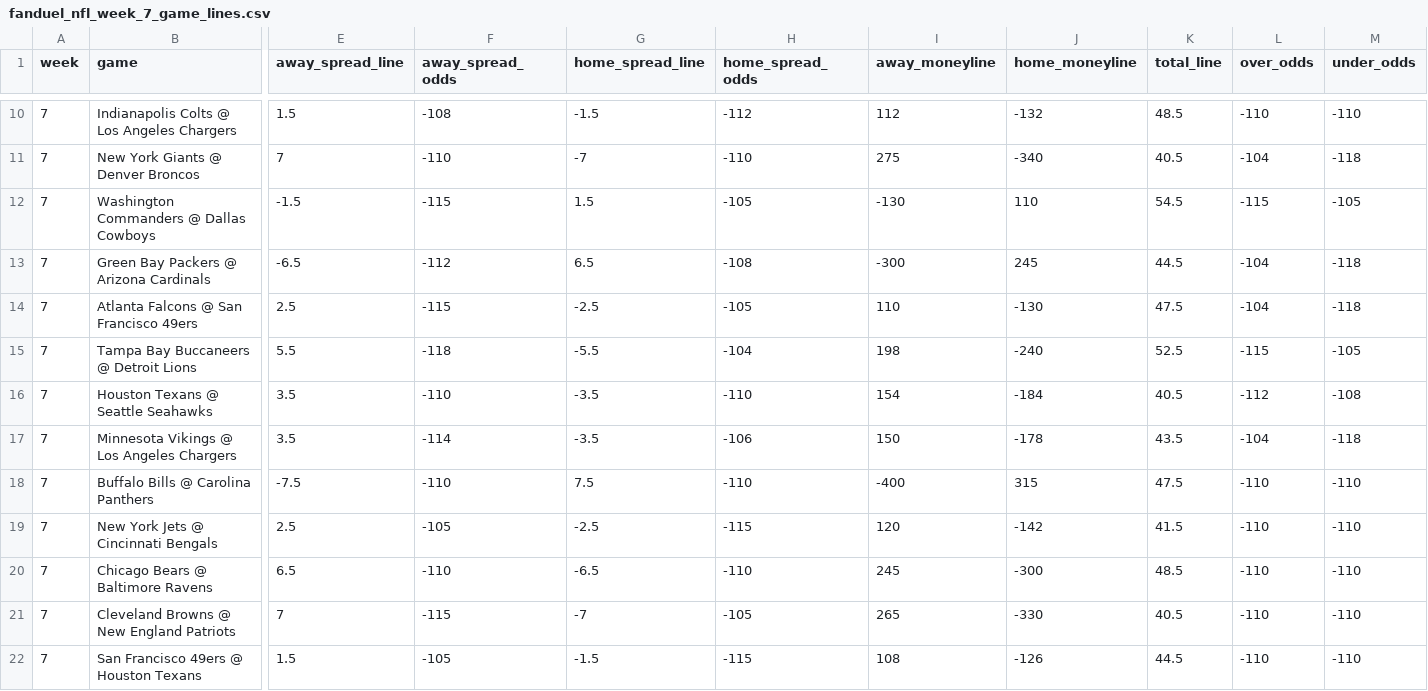
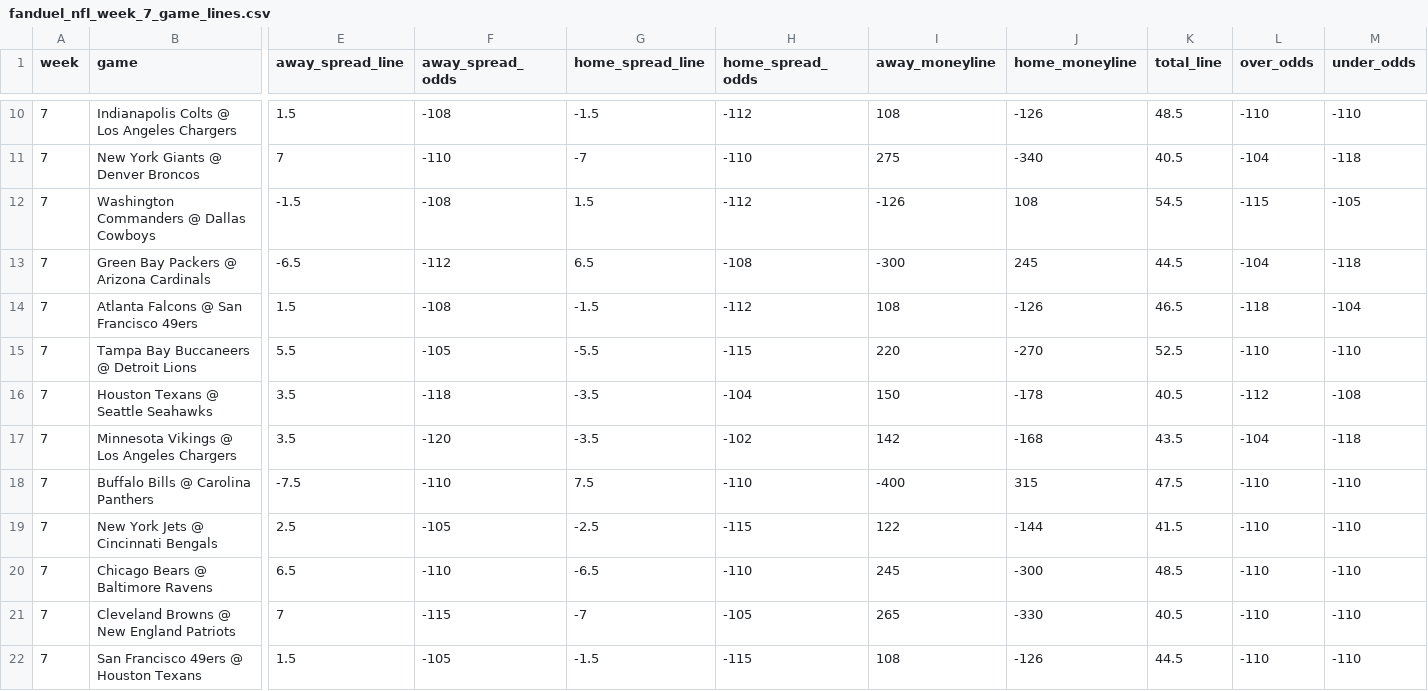
Before and after one commit to atharva-ketkar1/NFL_Game_Predictor, a CSV file: nfl_data/week_7/fanduel_nfl_week_7_game_lines.csv, drawn as a sheet; only a part is shown, gaps mark what is left out; the diff covers the shown part only; the diff names each change by its address in the sheet, - before the commit and + after, or states it on an @@ line.

```diff
--- a/nfl_data/week_7/fanduel_nfl_week_7_game_lines.csv
+++ b/nfl_data/week_7/fanduel_nfl_week_7_game_lines.csv
-I10 (away_moneyline): 112
+I10 (away_moneyline): 108
-J10 (home_moneyline): -132
+J10 (home_moneyline): -126
-F12 (away_spread_odds): -115
+F12 (away_spread_odds): -108
-H12 (home_spread_odds): -105
+H12 (home_spread_odds): -112
-I12 (away_moneyline): -130
+I12 (away_moneyline): -126
-J12 (home_moneyline): 110
+J12 (home_moneyline): 108
-E14 (away_spread_line): 2.5
+E14 (away_spread_line): 1.5
-F14 (away_spread_odds): -115
+F14 (away_spread_odds): -108
-G14 (home_spread_line): -2.5
+G14 (home_spread_line): -1.5
-H14 (home_spread_odds): -105
+H14 (home_spread_odds): -112
-I14 (away_moneyline): 110
+I14 (away_moneyline): 108
-J14 (home_moneyline): -130
+J14 (home_moneyline): -126
-K14 (total_line): 47.5
+K14 (total_line): 46.5
-L14 (over_odds): -104
+L14 (over_odds): -118
-M14 (under_odds): -118
+M14 (under_odds): -104
-F15 (away_spread_odds): -118
+F15 (away_spread_odds): -105
-H15 (home_spread_odds): -104
+H15 (home_spread_odds): -115
-I15 (away_moneyline): 198
+I15 (away_moneyline): 220
-J15 (home_moneyline): -240
+J15 (home_moneyline): -270
-L15 (over_odds): -115
+L15 (over_odds): -110
-M15 (under_odds): -105
+M15 (under_odds): -110
-F16 (away_spread_odds): -110
+F16 (away_spread_odds): -118
-H16 (home_spread_odds): -110
+H16 (home_spread_odds): -104
-I16 (away_moneyline): 154
+I16 (away_moneyline): 150
-J16 (home_moneyline): -184
+J16 (home_moneyline): -178
-F17 (away_spread_odds): -114
+F17 (away_spread_odds): -120
-H17 (home_spread_odds): -106
+H17 (home_spread_odds): -102
-I17 (away_moneyline): 150
+I17 (away_moneyline): 142
-J17 (home_moneyline): -178
+J17 (home_moneyline): -168
-I19 (away_moneyline): 120
+I19 (away_moneyline): 122
-J19 (home_moneyline): -142
+J19 (home_moneyline): -144
```
Also changed, not shown: 49 edited cells elsewhere in this file, nfl_data/week_7/draftkings_nfl_week_7_game_lines.csv, 5 other files.
